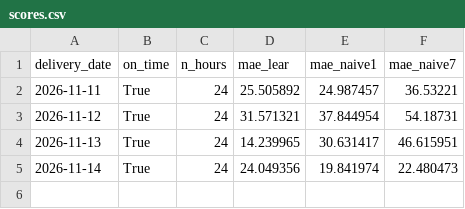
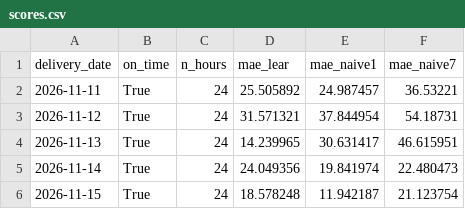
Before and after one commit to albertobergamo/nord-price-forecast, a CSV file: scores.csv, drawn as a sheet.

```diff
--- a/scores.csv
+++ b/scores.csv
@@ -5 +5,2 @@ delivery_date,on_time,n_hours,mae_lear,mae_naive1,mae_naive7
 2026-11-14,True,24,24.049356,19.841974,22.480473
+2026-11-15,True,24,18.578248,11.942187,21.123754
```
